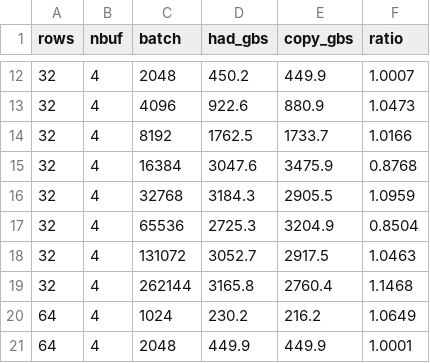
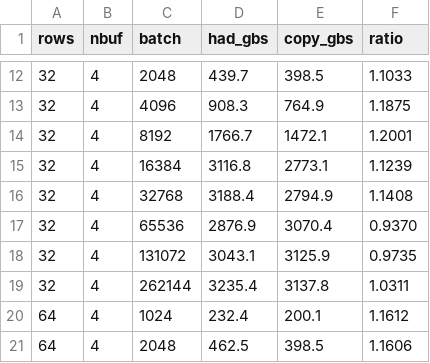
Before and after one commit to Mocchibird/pto-kernels-plots, a CSV file: fast_hadamard_a5/grid.csv, drawn as a sheet; only a part is shown, gaps mark what is left out; the diff covers the shown part only.

```diff
--- a/fast_hadamard_a5/grid.csv
+++ b/fast_hadamard_a5/grid.csv
@@ -12,10 +12,10 @@ rows,nbuf,batch,had_gbs,copy_gbs,ratio
-32,4,2048,450.2,449.9,1.0007
-32,4,4096,922.6,880.9,1.0473
-32,4,8192,1762.5,1733.7,1.0166
-32,4,16384,3047.6,3475.9,0.8768
-32,4,32768,3184.3,2905.5,1.0959
-32,4,65536,2725.3,3204.9,0.8504
-32,4,131072,3052.7,2917.5,1.0463
-32,4,262144,3165.8,2760.4,1.1468
-64,4,1024,230.2,216.2,1.0649
-64,4,2048,449.9,449.9,1.0001
+32,4,2048,439.7,398.5,1.1033
+32,4,4096,908.3,764.9,1.1875
+32,4,8192,1766.7,1472.1,1.2001
+32,4,16384,3116.8,2773.1,1.1239
+32,4,32768,3188.4,2794.9,1.1408
+32,4,65536,2876.9,3070.4,0.9370
+32,4,131072,3043.1,3125.9,0.9735
+32,4,262144,3235.4,3137.8,1.0311
+64,4,1024,232.4,200.1,1.1612
+64,4,2048,462.5,398.5,1.1606
```
Also changed, not shown: 78 edited cells elsewhere in this file, fast_hadamard_a5/nsweep.csv, 4 other files.
